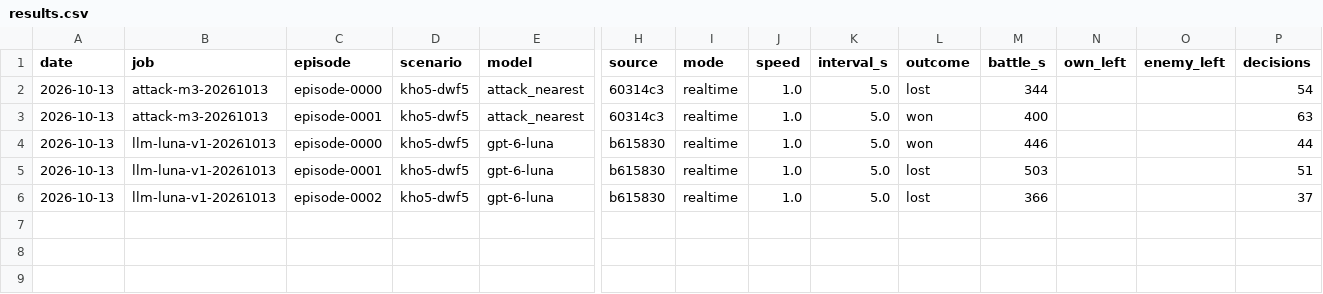
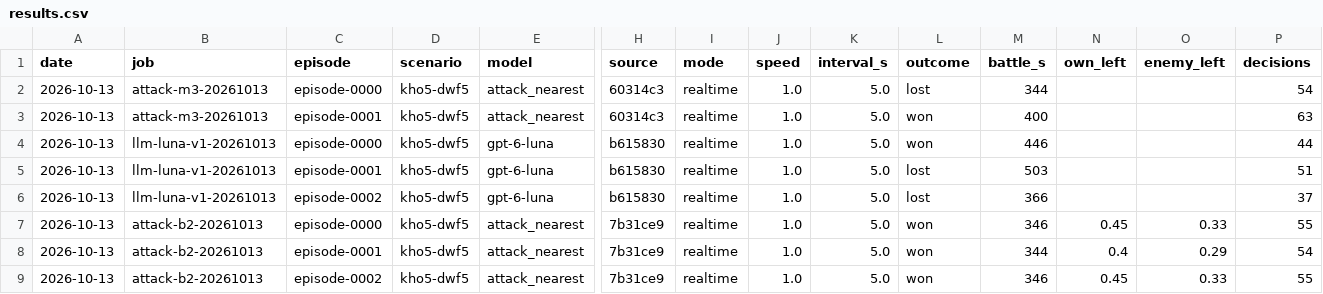
Before and after one commit to nivaldoh/slay_the_spire_ai, a CSV file: docs/twwarhammer3/results.csv, drawn as a sheet; only a part is shown, gaps mark what is left out; rows hold the shown columns only; the diff names each change by its address in the sheet, - before the commit and + after, or states it on an @@ line.

```diff
--- a/docs/twwarhammer3/results.csv
+++ b/docs/twwarhammer3/results.csv
+row 7: 2026-10-13 | attack-b2-20261013 | episode-0000 | kho5-dwf5 | attack_nearest | 7b31ce9 | realtime | 1.0 | 5.0 | won | 346 | 0.45 | 0.33 | 55
+row 8: 2026-10-13 | attack-b2-20261013 | episode-0001 | kho5-dwf5 | attack_nearest | 7b31ce9 | realtime | 1.0 | 5.0 | won | 344 | 0.4 | 0.29 | 54
+row 9: 2026-10-13 | attack-b2-20261013 | episode-0002 | kho5-dwf5 | attack_nearest | 7b31ce9 | realtime | 1.0 | 5.0 | won | 346 | 0.45 | 0.33 | 55
```
Also changed, not shown: 1 other file.
